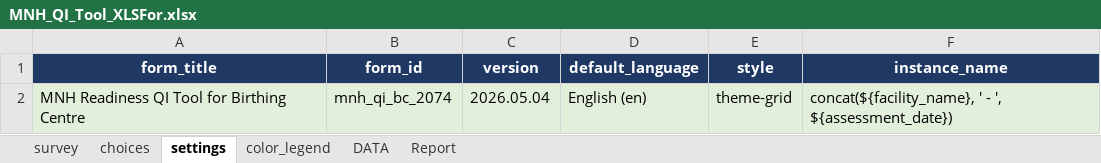
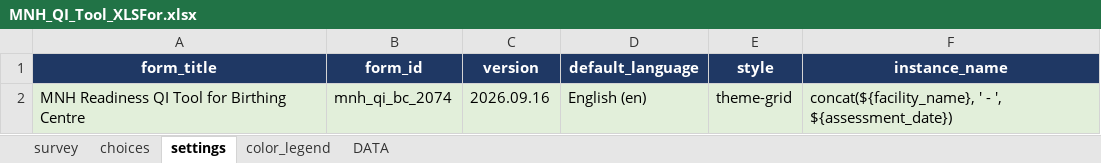
Before and after one commit to sankhuwasabha-dho/MNHQI, an Excel workbook: MNH_QI_Tool_XLSFor.xlsx, sheet settings, drawn as a sheet; values as stored, in another font and other column widths than the file's, no borders; the diff names each change by its address in the sheet, - before the commit and + after, or states it on an @@ line.

Commit message:
Manual BEONC signal-function items, district dropdown, per-site district scope
One Kobo project now serves all districts, so the XLSForm gets a district
dropdown and both dashboards read the same sheet: Panchthar's site shows
Panchthar only, the Sankhuwasabha site shows everything else. Part B signal
functions are now asked directly instead of derived from Part A; submissions
made before this form version still score from the Part A columns.

```diff
--- a/MNH_QI_Tool_XLSFor.xlsx (sheet settings)
+++ b/MNH_QI_Tool_XLSFor.xlsx (sheet settings)
-sheet tab: Report
-C2 (version): 2026.05.04
+C2 (version): 2026.09.16
```
Also changed, not shown: sheet DATA, sheet survey, sheet choices, 6 other files.
